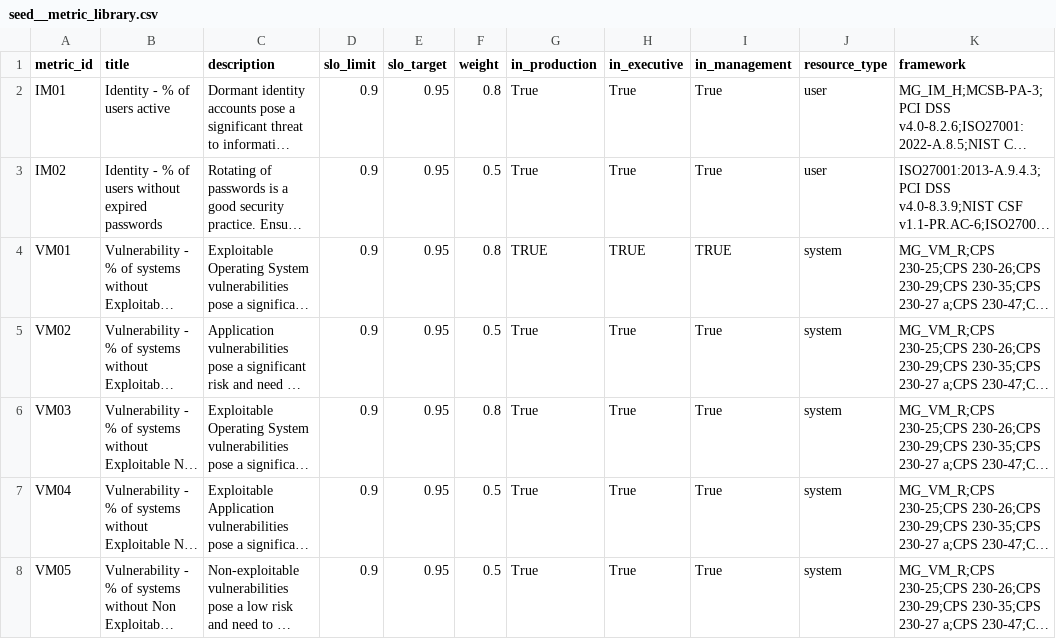
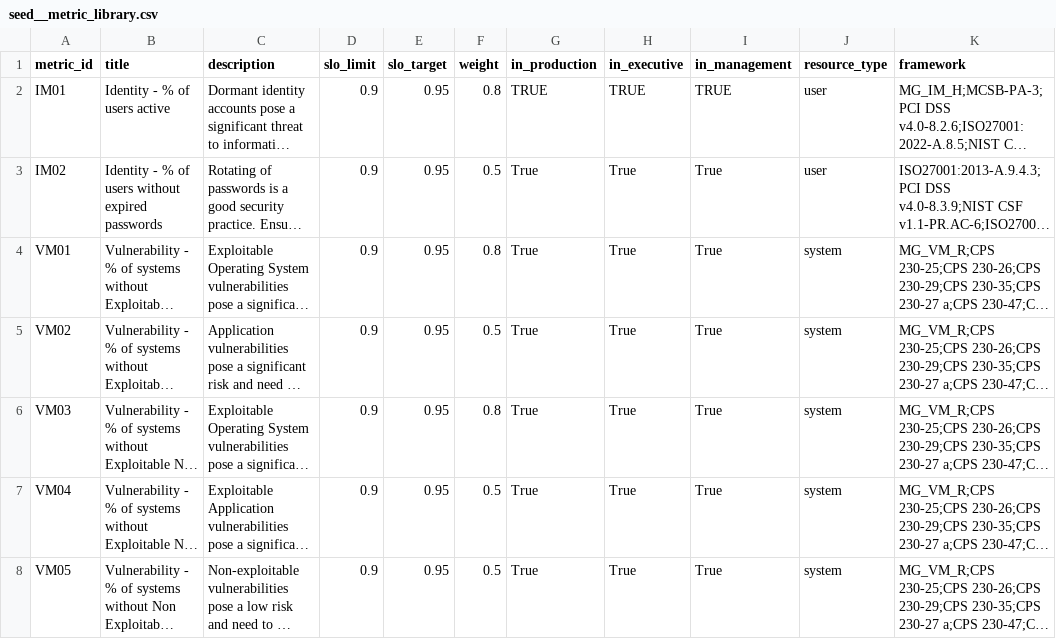
Before and after one commit to Mantel-Group/ccm-solution-accelerator, a CSV file: datapipeline/seeds/seed__metric_library.csv, drawn as a sheet; only a part is shown; long unchanged cells end in …; the diff names each change by its address in the sheet, - before the commit and + after, or states it on an @@ line.

Commit message:
Update seed file

```diff
--- a/datapipeline/seeds/seed__metric_library.csv
+++ b/datapipeline/seeds/seed__metric_library.csv
-G2 (in_production): True
+G2 (in_production): TRUE
-H2 (in_executive): True
+H2 (in_executive): TRUE
-I2 (in_management): True
+I2 (in_management): TRUE
-G4 (in_production): TRUE
+G4 (in_production): True
-H4 (in_executive): TRUE
+H4 (in_executive): True
-I4 (in_management): TRUE
+I4 (in_management): True
```
